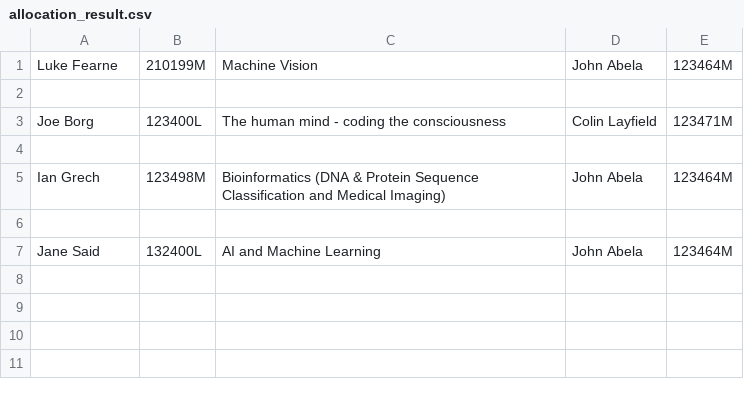
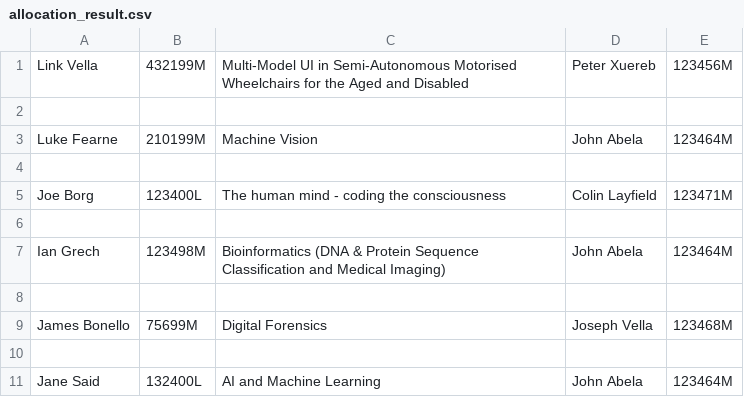
Before and after one commit to NicoleCassar/GAPT, a CSV file: FYPAllocationTest/FYPAllocationTest/allocation_result.csv, drawn as a sheet; the diff names each change by its address in the sheet, - before the commit and + after, or states it on an @@ line.

```diff
--- a/FYPAllocationTest/FYPAllocationTest/allocation_result.csv
+++ b/FYPAllocationTest/FYPAllocationTest/allocation_result.csv
+row 1: Link Vella | 432199M | Multi-Model UI in Semi-Autonomous Motorised Wheelchairs for the Aged and Disabled | Peter Xuereb | 123456M
+row 2: (empty)
+row 8: (empty)
+row 9: James Bonello | 75699M | Digital Forensics | Joseph Vella | 123468M
```
Also changed, not shown: FYPAllocationTest/FYPAllocationTest/students.csv, 6 other files.
